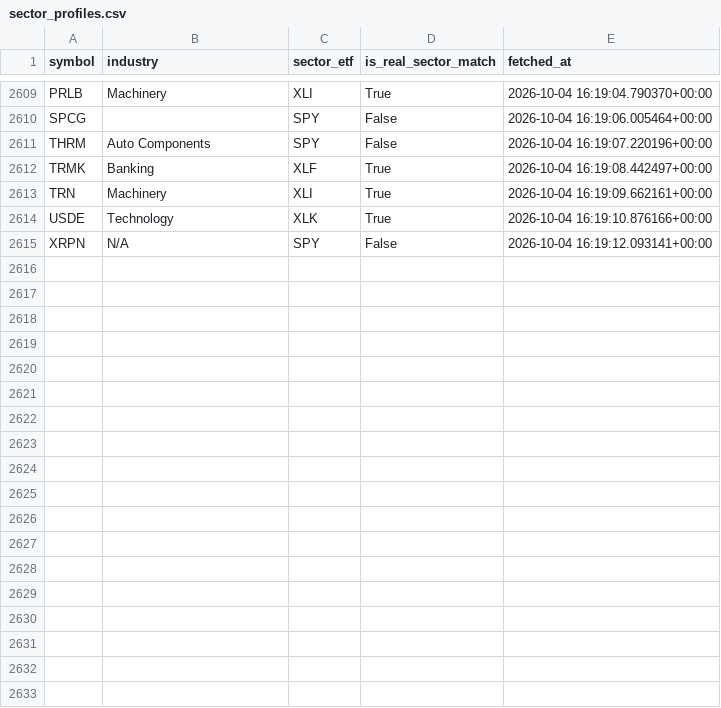
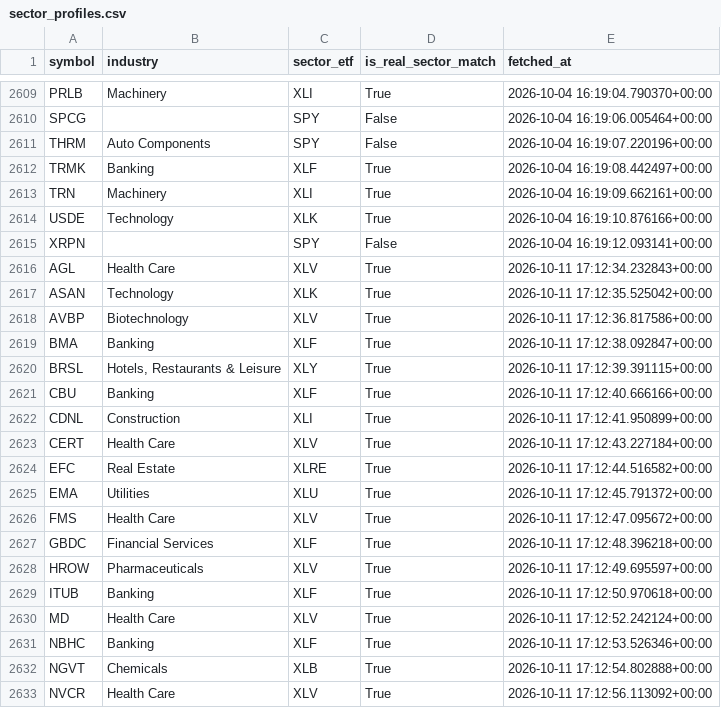
Before and after one commit to Raskull-ux/Options-Bot-Prototype, a CSV file: data/sector_profiles.csv, drawn as a sheet; only a part is shown, gaps mark what is left out; the diff covers the shown part only.

Commit message:
Sector profile cache update: 2026-10-11

```diff
--- a/data/sector_profiles.csv
+++ b/data/sector_profiles.csv
@@ -2614,2 +2614,20 @@ TRN,Machinery,XLI,True,2026-10-04 16:19:09.662161+00:00
 USDE,Technology,XLK,True,2026-10-04 16:19:10.876166+00:00
-XRPN,N/A,SPY,False,2026-10-04 16:19:12.093141+00:00
+XRPN,,SPY,False,2026-10-04 16:19:12.093141+00:00
+AGL,Health Care,XLV,True,2026-10-11 17:12:34.232843+00:00
+ASAN,Technology,XLK,True,2026-10-11 17:12:35.525042+00:00
+AVBP,Biotechnology,XLV,True,2026-10-11 17:12:36.817586+00:00
+BMA,Banking,XLF,True,2026-10-11 17:12:38.092847+00:00
+BRSL,"Hotels, Restaurants & Leisure",XLY,True,2026-10-11 17:12:39.391115+00:00
+CBU,Banking,XLF,True,2026-10-11 17:12:40.666166+00:00
+CDNL,Construction,XLI,True,2026-10-11 17:12:41.950899+00:00
+CERT,Health Care,XLV,True,2026-10-11 17:12:43.227184+00:00
+EFC,Real Estate,XLRE,True,2026-10-11 17:12:44.516582+00:00
+EMA,Utilities,XLU,True,2026-10-11 17:12:45.791372+00:00
+FMS,Health Care,XLV,True,2026-10-11 17:12:47.095672+00:00
+GBDC,Financial Services,XLF,True,2026-10-11 17:12:48.396218+00:00
+HROW,Pharmaceuticals,XLV,True,2026-10-11 17:12:49.695597+00:00
+ITUB,Banking,XLF,True,2026-10-11 17:12:50.970618+00:00
+MD,Health Care,XLV,True,2026-10-11 17:12:52.242124+00:00
+NBHC,Banking,XLF,True,2026-10-11 17:12:53.526346+00:00
+NGVT,Chemicals,XLB,True,2026-10-11 17:12:54.802888+00:00
+NVCR,Health Care,XLV,True,2026-10-11 17:12:56.113092+00:00
```
Also changed, not shown: 12 added rows elsewhere in this file.
